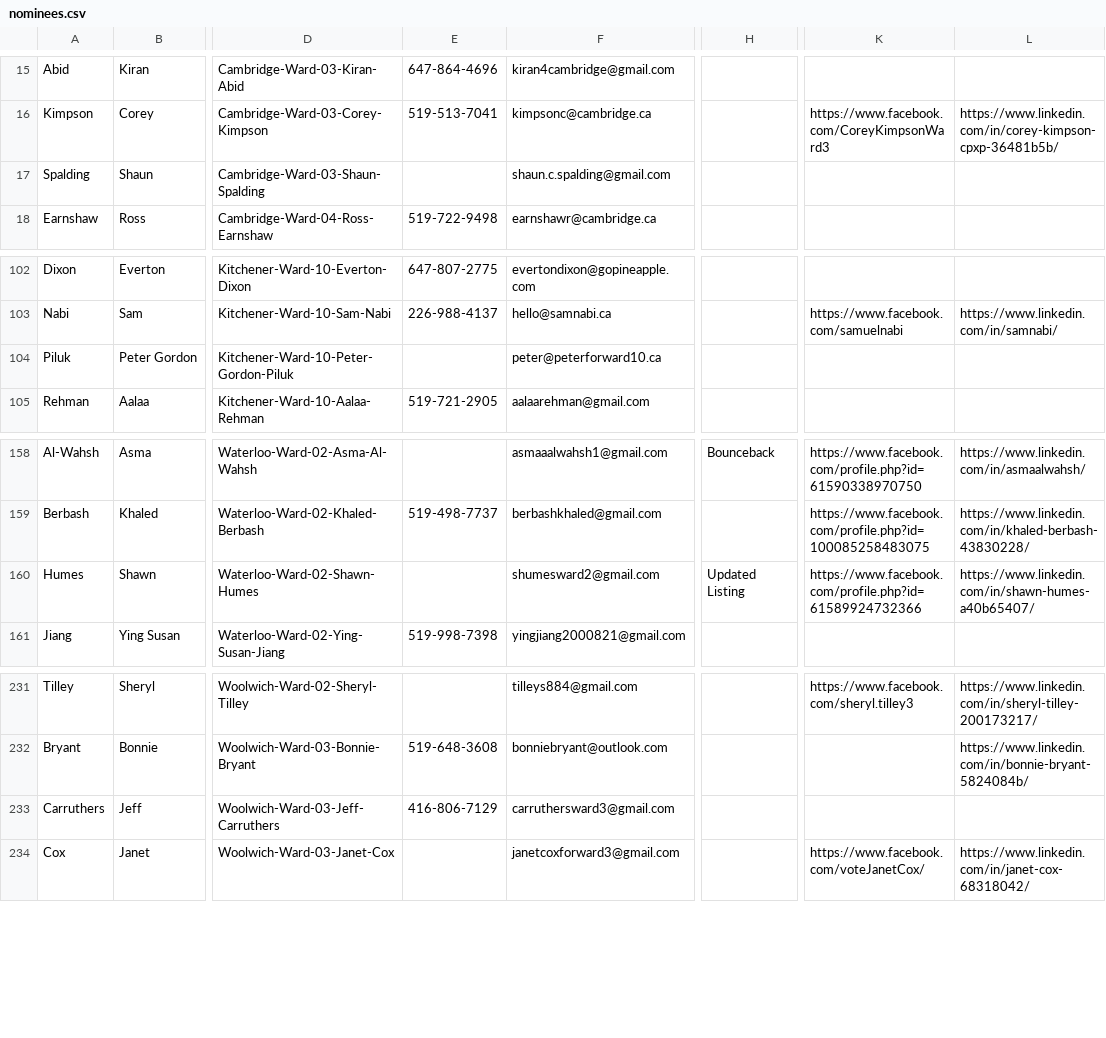
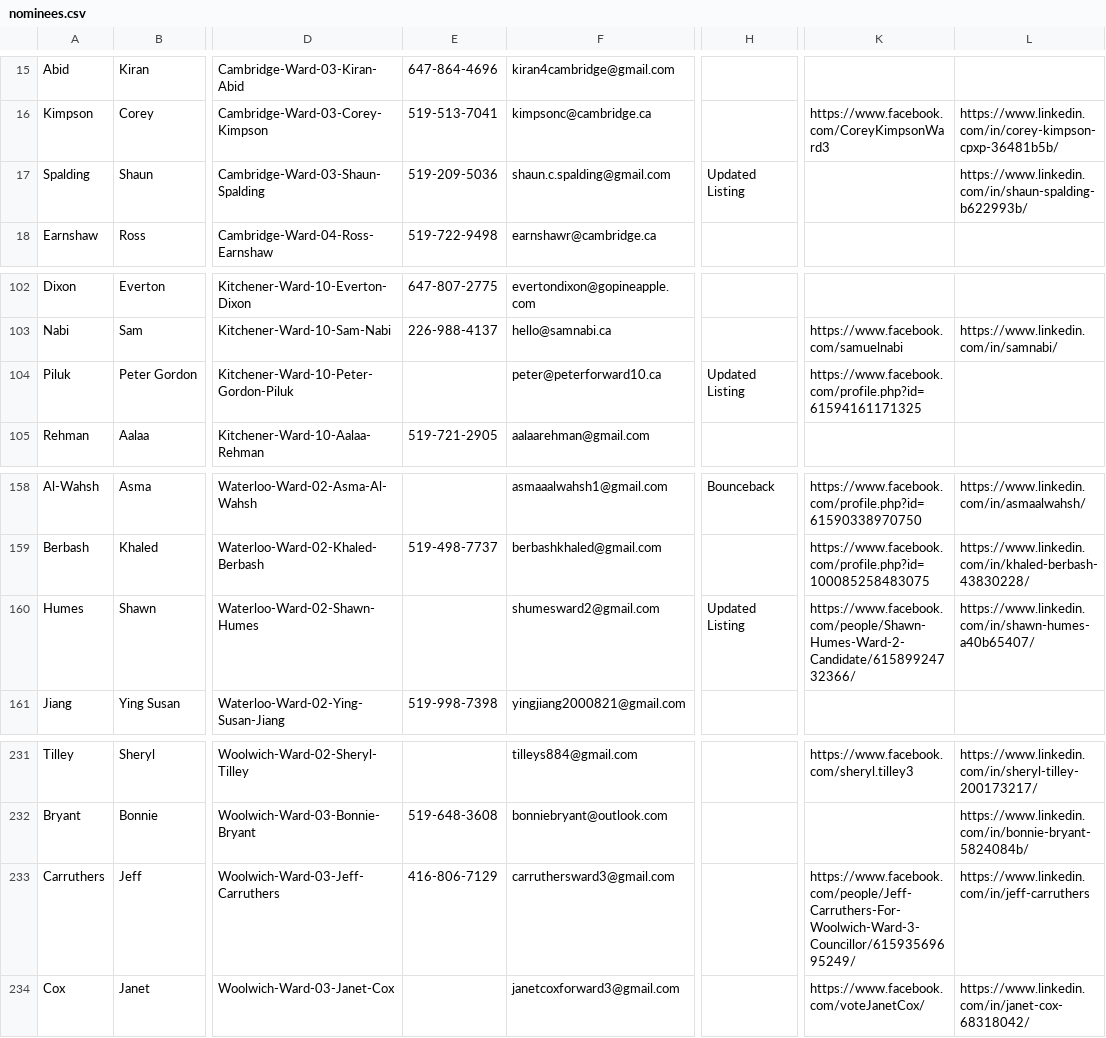
Before and after one commit to CivicTechWR/WRVotesMunicipal2026, a CSV file: docs/_data/sync/nominees.csv, drawn as a sheet; only a part is shown, gaps mark what is left out; the diff names each change by its address in the sheet, - before the commit and + after, or states it on an @@ line.

Commit message:
Auto-commit: updated nominees.csv from Google Docs

```diff
--- a/docs/_data/sync/nominees.csv
+++ b/docs/_data/sync/nominees.csv
-E17: (empty)
+E17: 519-209-5036
-H17: (empty)
+H17: Updated Listing
-L17: (empty)
+L17: https://www.linkedin.com/in/shaun-spalding-b622993b/
-H104: (empty)
+H104: Updated Listing
-K104: (empty)
+K104: https://www.facebook.com/profile.php?id=61594161171325
-K160: https://www.facebook.com/profile.php?id=61589924732366
+K160: https://www.facebook.com/people/Shawn-Humes-Ward-2-Candidate/61589924732366/
-K233: (empty)
+K233: https://www.facebook.com/people/Jeff-Carruthers-For-Woolwich-Ward-3-Councillor/61593569695249/
-L233: (empty)
+L233: https://www.linkedin.com/in/jeff-carruthers
```
